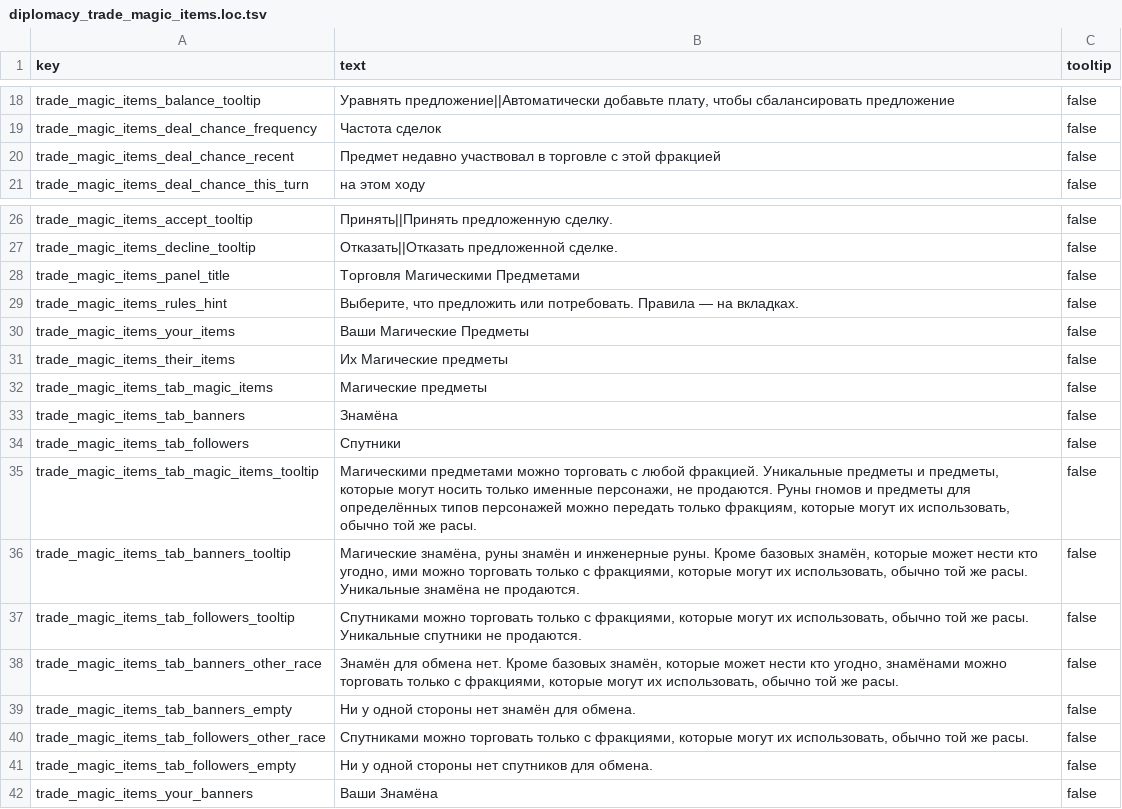
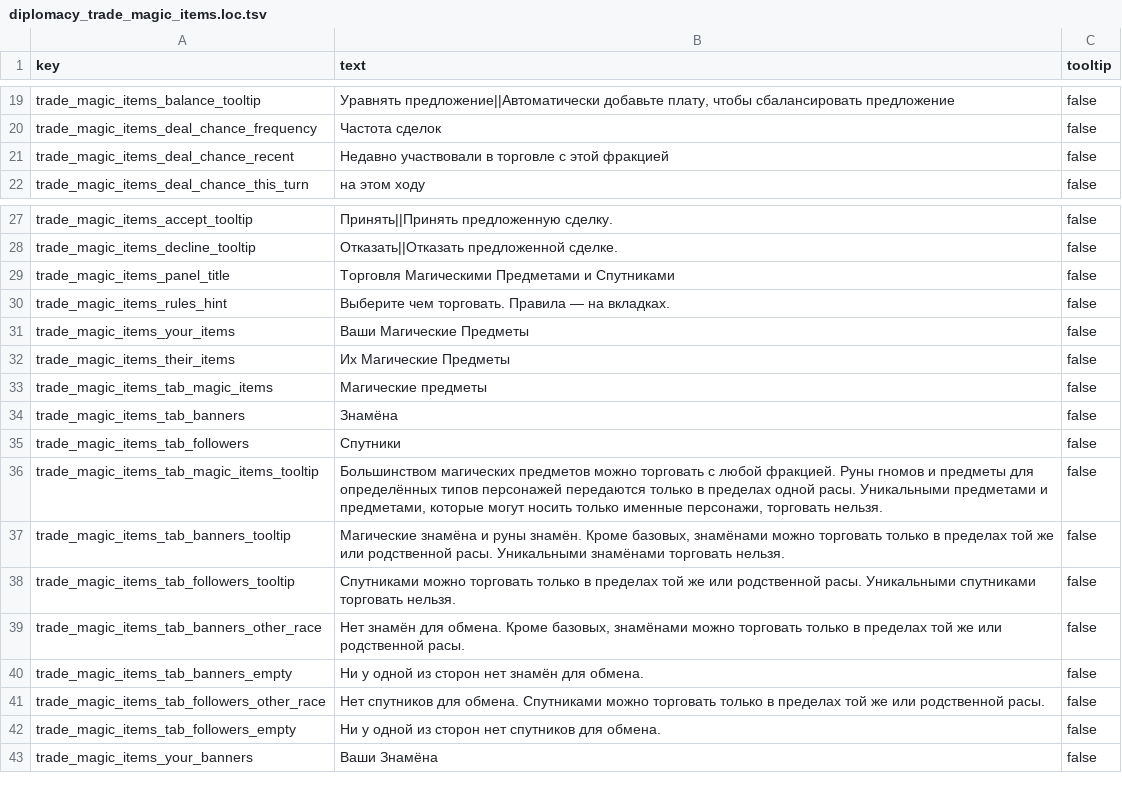
Before and after one commit to MikhailBogomolov/wh3_diplomacy_trade_magic_items, a TSV file: Diplomacy_Trade_Magic_Items_ru_packfile/text/diplomacy_trade_magic_items.loc.tsv, drawn as a sheet; only a part is shown, gaps mark what is left out; the diff covers the shown part only.

```diff
--- a/Diplomacy_Trade_Magic_Items_ru_packfile/text/diplomacy_trade_magic_items.loc.tsv
+++ b/Diplomacy_Trade_Magic_Items_ru_packfile/text/diplomacy_trade_magic_items.loc.tsv
@@ -19,3 +20,3 @@ trade_magic_items_balance_tooltip	Уравнять предложение||Ав
 trade_magic_items_deal_chance_frequency	Частота сделок	false
-trade_magic_items_deal_chance_recent	Предмет недавно участвовал в торговле с этой фракцией	false
+trade_magic_items_deal_chance_recent	Недавно участвовали в торговле с этой фракцией	false
 trade_magic_items_deal_chance_this_turn	на этом ходу	false
@@ -27,6 +28,6 @@ trade_magic_items_accept_tooltip	Принять||Принять предложе
 trade_magic_items_decline_tooltip	Отказать||Отказать предложенной сделке.	false
-trade_magic_items_panel_title	Торговля Магическими Предметами	false
-trade_magic_items_rules_hint	Выберите, что предложить или потребовать. Правила — на вкладках.	false
+trade_magic_items_panel_title	Торговля Магическими Предметами и Спутниками	false
+trade_magic_items_rules_hint	Выберите чем торговать. Правила — на вкладках.	false
 trade_magic_items_your_items	Ваши Магические Предметы	false
-trade_magic_items_their_items	Их Магические предметы	false
+trade_magic_items_their_items	Их Магические Предметы	false
 trade_magic_items_tab_magic_items	Магические предметы	false
@@ -34,9 +35,9 @@ trade_magic_items_tab_banners	Знамёна	false
 trade_magic_items_tab_followers	Спутники	false
-trade_magic_items_tab_magic_items_tooltip	Магическими предметами можно торговать с любой фракцией. Уникальные предметы и предметы, которые могут носить только именные персонажи, не продаются. Руны гномов и предметы для определённых типов персонажей можно передать только фракциям, которые могут их использовать, обычно той же расы.	false
-trade_magic_items_tab_banners_tooltip	Магические знамёна, руны знамён и инженерные руны. Кроме базовых знамён, которые может нести кто угодно, ими можно торговать только с фракциями, которые могут их использовать, обычно той же расы. Уникальные знамёна не продаются.	false
-trade_magic_items_tab_followers_tooltip	Спутниками можно торговать только с фракциями, которые могут их использовать, обычно той же расы. Уникальные спутники не продаются.	false
-trade_magic_items_tab_banners_other_race	Знамён для обмена нет. Кроме базовых знамён, которые может нести кто угодно, знамёнами можно торговать только с фракциями, которые могут их использовать, обычно той же расы.	false
-trade_magic_items_tab_banners_empty	Ни у одной стороны нет знамён для обмена.	false
-trade_magic_items_tab_followers_other_race	Спутниками можно торговать только с фракциями, которые могут их использовать, обычно той же расы.	false
-trade_magic_items_tab_followers_empty	Ни у одной стороны нет спутников для обмена.	false
+trade_magic_items_tab_magic_items_tooltip	Большинством магических предметов можно торговать с любой фракцией. Руны гномов и предметы для определённых типов персонажей передаются только в пределах одной расы. Уникальными предметами и предметами, которые могут носить только именные персонажи, торговать нельзя.	false
+trade_magic_items_tab_banners_tooltip	Магические знамёна и руны знамён. Кроме базовых, знамёнами можно торговать только в пределах той же или родственной расы. Уникальными знамёнами торговать нельзя.	false
+trade_magic_items_tab_followers_tooltip	Спутниками можно торговать только в пределах той же или родственной расы. Уникальными спутниками торговать нельзя.	false
+trade_magic_items_tab_banners_other_race	Нет знамён для обмена. Кроме базовых, знамёнами можно торговать только в пределах той же или родственной расы.	false
+trade_magic_items_tab_banners_empty	Ни у одной из сторон нет знамён для обмена.	false
+trade_magic_items_tab_followers_other_race	Нет спутников для обмена. Спутниками можно торговать только в пределах той же или родственной расы.	false
+trade_magic_items_tab_followers_empty	Ни у одной из сторон нет спутников для обмена.	false
 trade_magic_items_your_banners	Ваши Знамёна	false
```
Also changed, not shown: 1 added row and 5 edited cells elsewhere in this file, Diplomacy_Trade_Magic_Items_packfile/text/diplomacy_trade_magic_items.loc.tsv, 15 other files.
